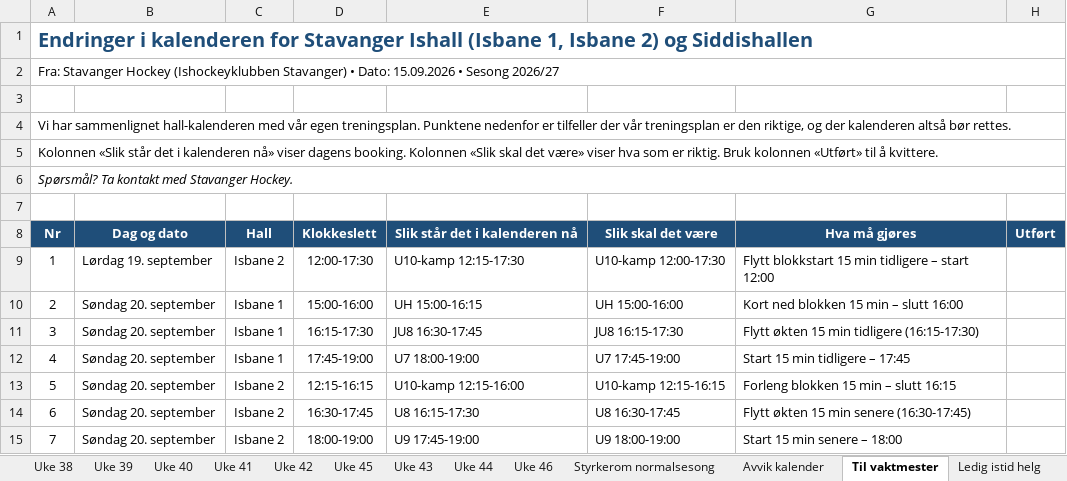
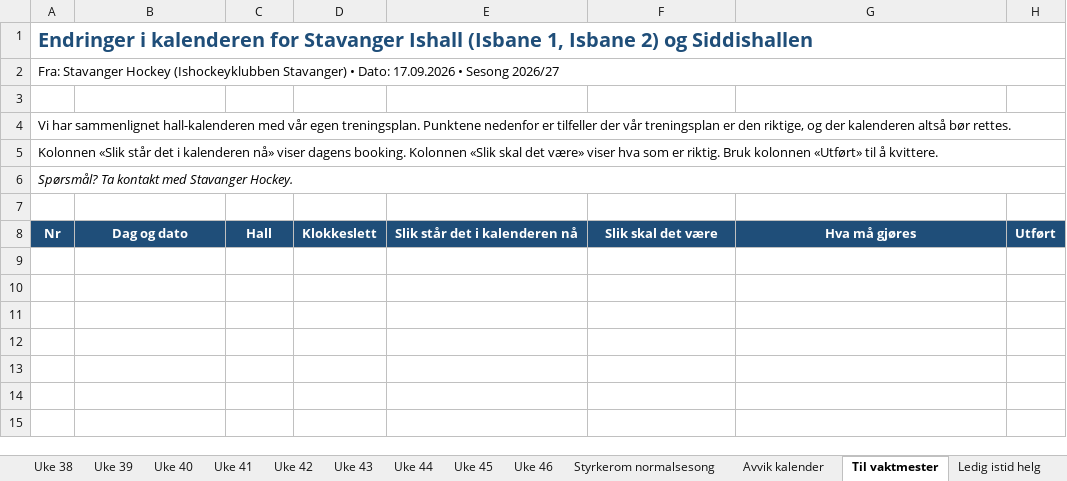
Before and after one commit to vidarstavangerhockey/Treningstider, an Excel workbook: Treningstider 2026-27.xlsx, sheet Til vaktmester, drawn as a sheet; values as stored, in another font and other column widths than the file's, no borders; the diff names each change by its address in the sheet, - before the commit and + after, or states it on an @@ line.

```diff
--- a/Treningstider 2026-27.xlsx (sheet Til vaktmester)
+++ b/Treningstider 2026-27.xlsx (sheet Til vaktmester)
@@ sheet tab order changed: Uke 38 | Uke 39 | Uke 40 | Uke 41 | Uke 42 | Uke 43 | Uke 44 | Uke 45 | Uke 46 | Styrkerom normalsesong | Avvik kalender | Til vaktmester | Ledig istid helg @@
-A2: …• Dato: 15.09.2026 • Sesong…
+A2: …• Dato: 17.09.2026 • Sesong…
-row 9: 1 | Lørdag 19. september | Isbane 2 | 12:00-17:30 | U10-kamp 12:15-17:30 | U10-kamp 12:00-17:30 | Flytt blokkstart 15 min tidligere – start 12:00
-row 10: 2 | Søndag 20. september | Isbane 1 | 15:00-16:00 | UH 15:00-16:15 | UH 15:00-16:00 | Kort ned blokken 15 min – slutt 16:00
-row 11: 3 | Søndag 20. september | Isbane 1 | 16:15-17:30 | JU8 16:30-17:45 | JU8 16:15-17:30 | Flytt økten 15 min tidligere (16:15-17:30)
-row 12: 4 | Søndag 20. september | Isbane 1 | 17:45-19:00 | U7 18:00-19:00 | U7 17:45-19:00 | Start 15 min tidligere – 17:45
-row 13: 5 | Søndag 20. september | Isbane 2 | 12:15-16:15 | U10-kamp 12:15-16:00 | U10-kamp 12:15-16:15 | Forleng blokken 15 min – slutt 16:15
-row 14: 6 | Søndag 20. september | Isbane 2 | 16:30-17:45 | U8 16:15-17:30 | U8 16:30-17:45 | Flytt økten 15 min senere (16:30-17:45)
-row 15: 7 | Søndag 20. september | Isbane 2 | 18:00-19:00 | U9 17:45-19:00 | U9 18:00-19:00 | Start 15 min senere – 18:00
```
Also changed, not shown: sheet Avvik kalender, sheet Ledig istid helg, sheet Uke 39, sheet Uke 45, sheet Uke 46, sheet Uke 41, 5 more sheets, other sheet tabs, formulas that keep their value.
